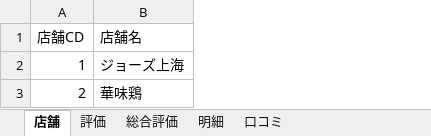
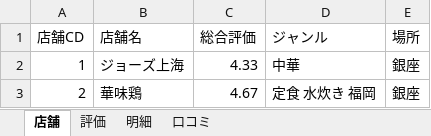
Before and after one commit to ih4bb7/Rakkyo, an Excel workbook: Rakkyo/Rakkyo/DB/データベース.xlsx, sheet 店舗, drawn as a sheet; values as stored, in another font and other column widths than the file's, no borders; the diff names each change by its address in the sheet, - before the commit and + after, or states it on an @@ line.

```diff
--- a/Rakkyo/Rakkyo/DB/データベース.xlsx (sheet 店舗)
+++ b/Rakkyo/Rakkyo/DB/データベース.xlsx (sheet 店舗)
-sheet tab: 総合評価
+column C (総合評価), rows 2-3: 4.33 | 4.67
+column D (ジャンル), rows 2-3: 中華 | 定食 水炊き 福岡
+column E (場所), rows 2-3: 銀座 | 銀座
```
Also changed, not shown: sheet 明細, 4 other files.
